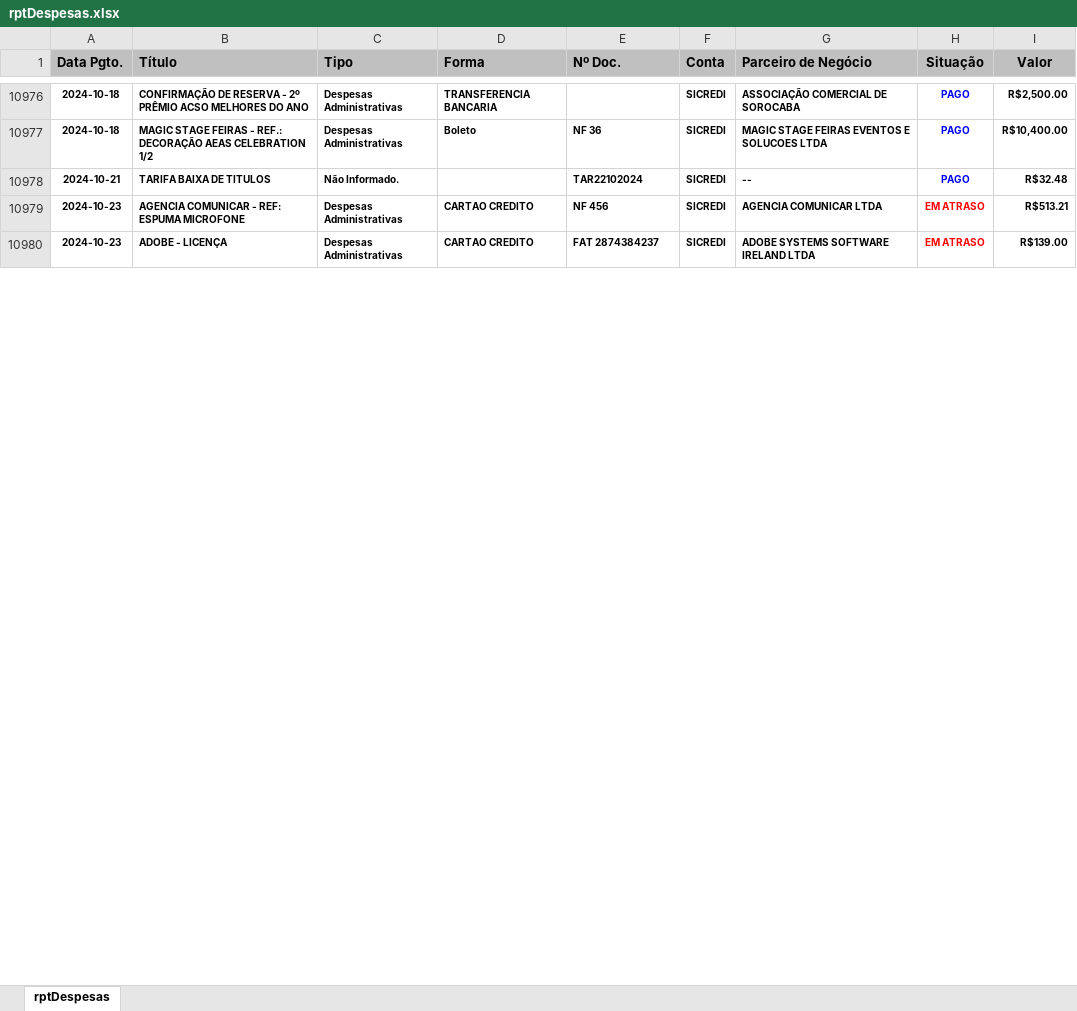
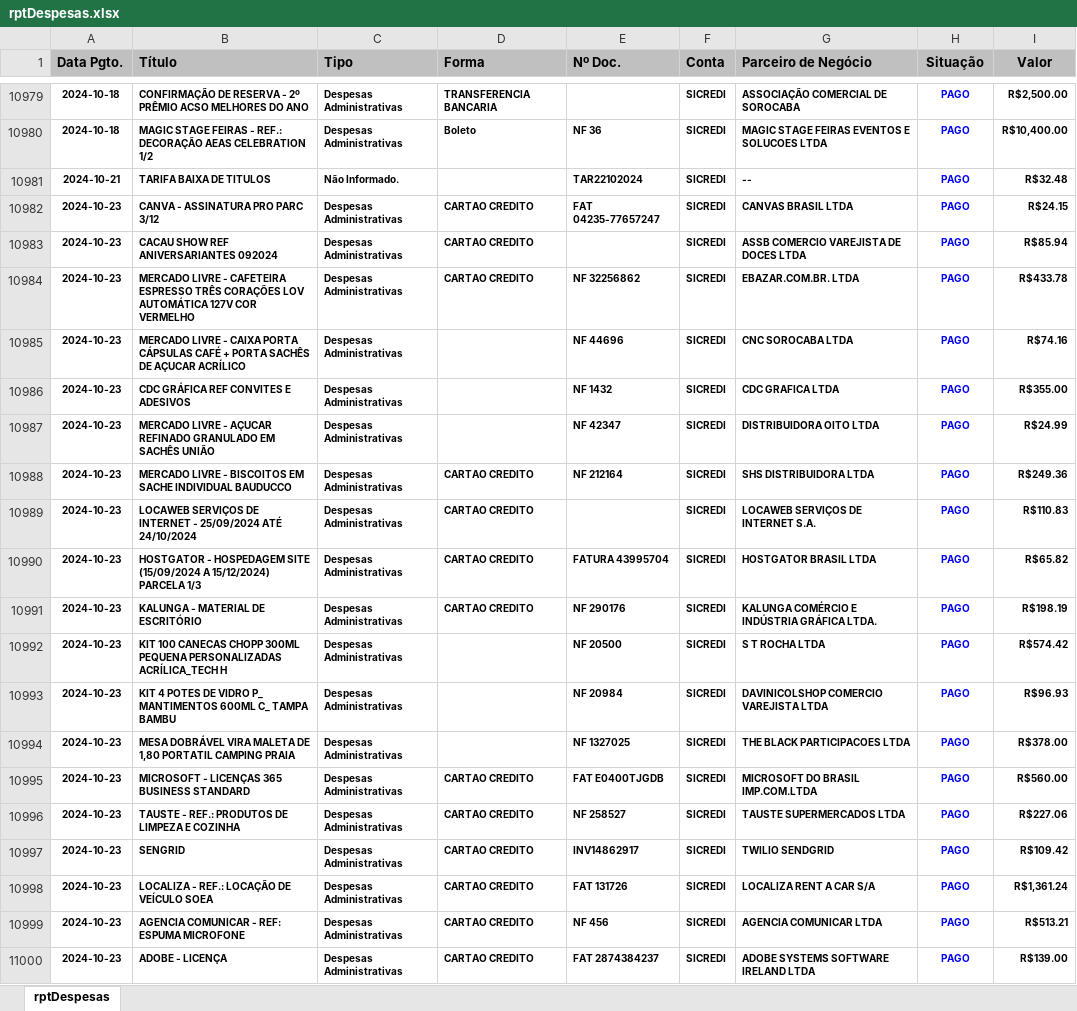
Before and after one commit to rcdourado/AEAS, an Excel workbook: rptDespesas.xlsx, sheet rptDespesas, drawn as a sheet; only a part is shown, gaps mark what is left out; values as stored, in another font and other column widths than the file's, no borders; addresses are those after the commit; the diff covers the shown part only; the diff names each change by its address in the sheet, - before the commit and + after, or states it on an @@ line.

Commit message:
Add files via upload

```diff
--- a/rptDespesas.xlsx (sheet rptDespesas)
+++ b/rptDespesas.xlsx (sheet rptDespesas)
+row 10982: 2024-10-23 | CANVA - ASSINATURA PRO PARC 3/12 | Despesas Administrativas | CARTAO CREDITO | FAT 04235-77657247 | SICREDI | CANVAS BRASIL LTDA | PAGO | R$24.15
+row 10983: 2024-10-23 | CACAU SHOW REF ANIVERSARIANTES 092024 | Despesas Administrativas | CARTAO CREDITO |  | SICREDI | ASSB COMERCIO VAREJISTA DE DOCES LTDA | PAGO | R$85.94
+row 10984: 2024-10-23 | MERCADO LIVRE - CAFETEIRA ESPRESSO TRÊS CORAÇÕES LOV AUTOMÁTICA 127V COR VERMELHO | Despesas Administrativas | CARTAO CREDITO | NF 32256862 | SICREDI | EBAZAR.COM.BR. LTDA | PAGO | R$433.78
+row 10985: 2024-10-23 | MERCADO LIVRE - CAIXA PORTA CÁPSULAS CAFÉ + PORTA SACHÊS DE AÇUCAR ACRÍLICO | Despesas Administrativas |  | NF 44696 | SICREDI | CNC SOROCABA LTDA | PAGO | R$74.16
+row 10986: 2024-10-23 | CDC GRÁFICA REF CONVITES E ADESIVOS | Despesas Administrativas |  | NF 1432 | SICREDI | CDC GRAFICA LTDA | PAGO | R$355.00
+row 10987: 2024-10-23 | MERCADO LIVRE - AÇUCAR REFINADO GRANULADO EM SACHÊS UNIÃO | Despesas Administrativas |  | NF 42347 | SICREDI | DISTRIBUIDORA OITO LTDA | PAGO | R$24.99
+row 10988: 2024-10-23 | MERCADO LIVRE - BISCOITOS EM SACHE INDIVIDUAL BAUDUCCO | Despesas Administrativas | CARTAO CREDITO | NF 212164 | SICREDI | SHS DISTRIBUIDORA LTDA | PAGO | R$249.36
+row 10989: 2024-10-23 | LOCAWEB SERVIÇOS DE INTERNET - 25/09/2024 ATÉ 24/10/2024 | Despesas Administrativas | CARTAO CREDITO |  | SICREDI | LOCAWEB SERVIÇOS DE INTERNET S.A. | PAGO | R$110.83
+row 10990: 2024-10-23 | HOSTGATOR - HOSPEDAGEM SITE (15/09/2024 A 15/12/2024) PARCELA 1/3 | Despesas Administrativas | CARTAO CREDITO | FATURA 43995704 | SICREDI | HOSTGATOR BRASIL LTDA | PAGO | R$65.82
+row 10991: 2024-10-23 | KALUNGA - MATERIAL DE ESCRITÓRIO | Despesas Administrativas | CARTAO CREDITO | NF 290176 | SICREDI | KALUNGA COMÉRCIO E INDÚSTRIA GRÁFICA LTDA. | PAGO | R$198.19
+row 10992: 2024-10-23 | KIT 100 CANECAS CHOPP 300ML PEQUENA PERSONALIZADAS ACRÍLICA_TECH H | Despesas Administrativas |  | NF 20500 | SICREDI | S T ROCHA LTDA | PAGO | R$574.42
+row 10993: 2024-10-23 | KIT 4 POTES DE VIDRO P_ MANTIMENTOS 600ML C_ TAMPA BAMBU | Despesas Administrativas |  | NF 20984 | SICREDI | DAVINICOLSHOP COMERCIO VAREJISTA LTDA | PAGO | R$96.93
+row 10994: 2024-10-23 | MESA DOBRÁVEL VIRA MALETA DE 1,80 PORTATIL CAMPING PRAIA | Despesas Administrativas |  | NF 1327025 | SICREDI | THE BLACK PARTICIPACOES LTDA | PAGO | R$378.00
+row 10995: 2024-10-23 | MICROSOFT - LICENÇAS 365 BUSINESS STANDARD | Despesas Administrativas | CARTAO CREDITO | FAT E0400TJGDB | SICREDI | MICROSOFT DO BRASIL IMP.COM.LTDA | PAGO | R$560.00
+row 10996: 2024-10-23 | TAUSTE - REF.: PRODUTOS DE LIMPEZA E COZINHA | Despesas Administrativas | CARTAO CREDITO | NF 258527 | SICREDI | TAUSTE SUPERMERCADOS LTDA | PAGO | R$227.06
+row 10997: 2024-10-23 | SENGRID | Despesas Administrativas | CARTAO CREDITO | INV14862917 | SICREDI | TWILIO SENDGRID | PAGO | R$109.42
+row 10998: 2024-10-23 | LOCALIZA - REF.: LOCAÇÃO DE VEÍCULO SOEA | Despesas Administrativas | CARTAO CREDITO | FAT 131726 | SICREDI | LOCALIZA RENT A CAR S/A | PAGO | R$1,361.24
-H10999:H11000 (Situação): EM ATRASO
+H10999:H11000 (Situação): PAGO
-H10999:H11000 text colour: #FF0000
+H10999:H11000 text colour: #0000FF
```
Also changed, not shown: 34 added rows, 18 removed rows, 42 moved rows, 731 edited cells and cell formats elsewhere in this sheet.
